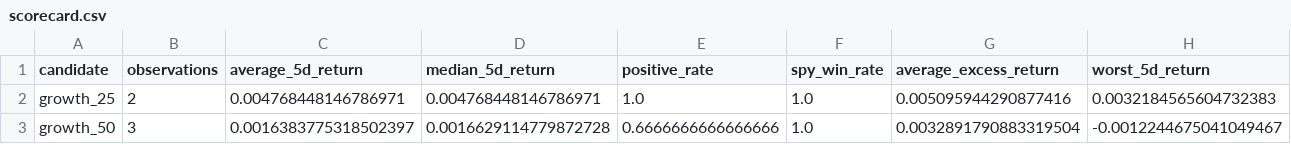
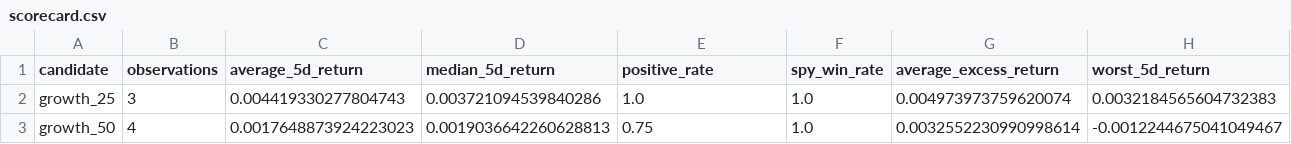
Before and after one commit to leix349-beep/MarketLab, a CSV file: published_research/paper_tracking/scorecard.csv, drawn as a sheet; only a part is shown; the diff names each change by its address in the sheet, - before the commit and + after, or states it on an @@ line.

```diff
--- a/published_research/paper_tracking/scorecard.csv
+++ b/published_research/paper_tracking/scorecard.csv
-B2 (observations): 2
+B2 (observations): 3
-C2 (average_5d_return): 0.004768448146786971
+C2 (average_5d_return): 0.004419330277804743
-D2 (median_5d_return): 0.004768448146786971
+D2 (median_5d_return): 0.003721094539840286
-G2 (average_excess_return): 0.005095944290877416
+G2 (average_excess_return): 0.004973973759620074
-B3 (observations): 3
+B3 (observations): 4
-C3 (average_5d_return): 0.0016383775318502397
+C3 (average_5d_return): 0.0017648873924223023
-D3 (median_5d_return): 0.0016629114779872728
+D3 (median_5d_return): 0.0019036642260628813
-E3 (positive_rate): 0.6666666666666666
+E3 (positive_rate): 0.75
-G3 (average_excess_return): 0.0032891790883319504
+G3 (average_excess_return): 0.0032552230990998614
```
Also changed, not shown: 8 other files.
